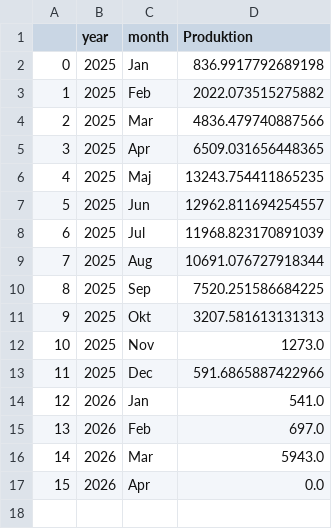
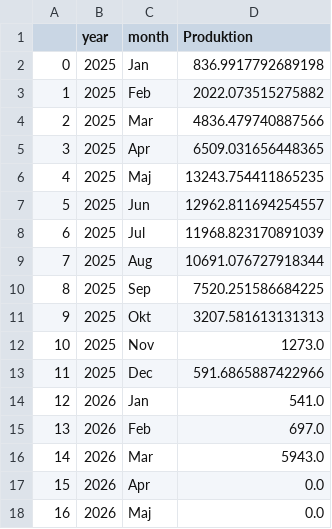
Before and after one commit to ebbekyhl/UEF-PV-Production, a CSV file: data/PV_monthly_production_full_period.csv, drawn as a sheet; the diff names each change by its address in the sheet, - before the commit and + after, or states it on an @@ line.

```diff
--- a/data/PV_monthly_production_full_period.csv
+++ b/data/PV_monthly_production_full_period.csv
+row 18: 16 | 2026 | Maj | 0.0
```
Also changed, not shown: data/compiled_data.csv, 6 other files.
